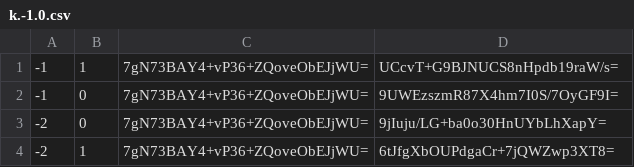
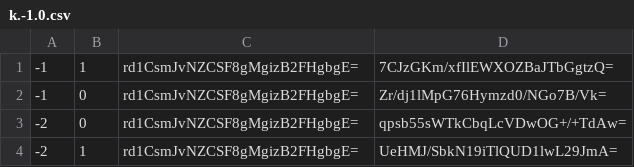
Before and after one commit to leoherzog/NightsWatchMinecraftMap, a CSV file: tiles/zoom.-1/metadata/k.-1.0.csv, drawn as a sheet.

```diff
--- a/tiles/zoom.-1/metadata/k.-1.0.csv
+++ b/tiles/zoom.-1/metadata/k.-1.0.csv
@@ -1,4 +1,4 @@
--1,1,7gN73BAY4+vP36+ZQoveObEJjWU=,UCcvT+G9BJNUCS8nHpdb19raW/s=
--1,0,7gN73BAY4+vP36+ZQoveObEJjWU=,9UWEzszmR87X4hm7I0S/7OyGF9I=
--2,0,7gN73BAY4+vP36+ZQoveObEJjWU=,9jIuju/LG+ba0o30HnUYbLhXapY=
--2,1,7gN73BAY4+vP36+ZQoveObEJjWU=,6tJfgXbOUPdgaCr+7jQWZwp3XT8=
+-1,1,rd1CsmJvNZCSF8gMgizB2FHgbgE=,7CJzGKm/xfIlEWXOZBaJTbGgtzQ=
+-1,0,rd1CsmJvNZCSF8gMgizB2FHgbgE=,Zr/dj1lMpG76Hymzd0/NGo7B/Vk=
+-2,0,rd1CsmJvNZCSF8gMgizB2FHgbgE=,qpsb55sWTkCbqLcVDwOG+/+TdAw=
+-2,1,rd1CsmJvNZCSF8gMgizB2FHgbgE=,UeHMJ/SbkN19iTlQUD1lwL29JmA=
```
Also changed, not shown: tiles/zoom.-1/metadata/k.-1.-1.csv, tiles/zoom.-1/metadata/k.0.-1.csv, 25 other files.
